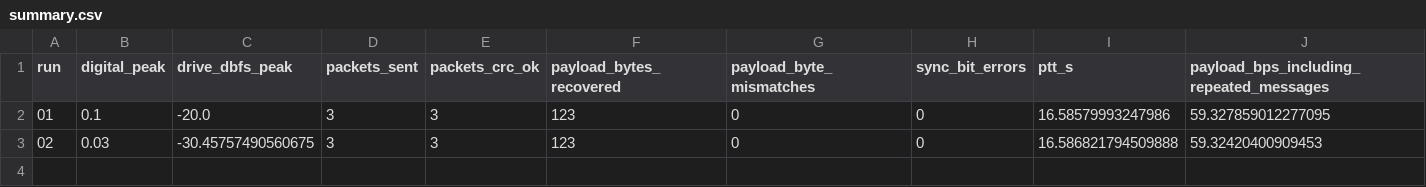
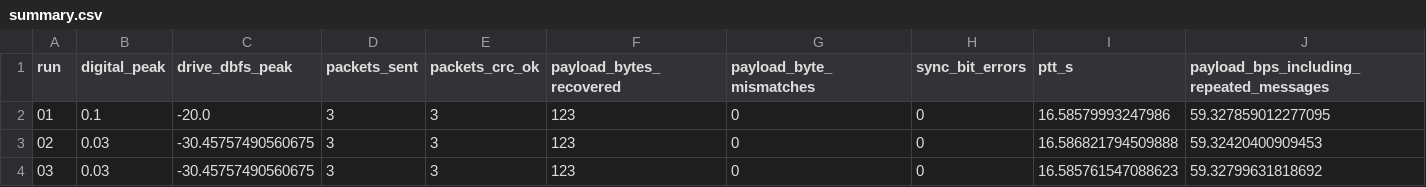
Before and after one commit to ngrabbs/lab-log, a CSV file: entries/009-bpsk-over-fm/files/summary.csv, drawn as a sheet; only a part is shown; rows hold the shown columns only; the diff names each change by its address in the sheet, - before the commit and + after, or states it on an @@ line.

```diff
--- a/entries/009-bpsk-over-fm/files/summary.csv
+++ b/entries/009-bpsk-over-fm/files/summary.csv
+row 4: 03 | 0.03 | -30.45757490560675 | 3 | 3 | 123 | 0 | 0 | 16.585761547088623 | 59.32799631818692
```
Also changed, not shown: 15 other files.
